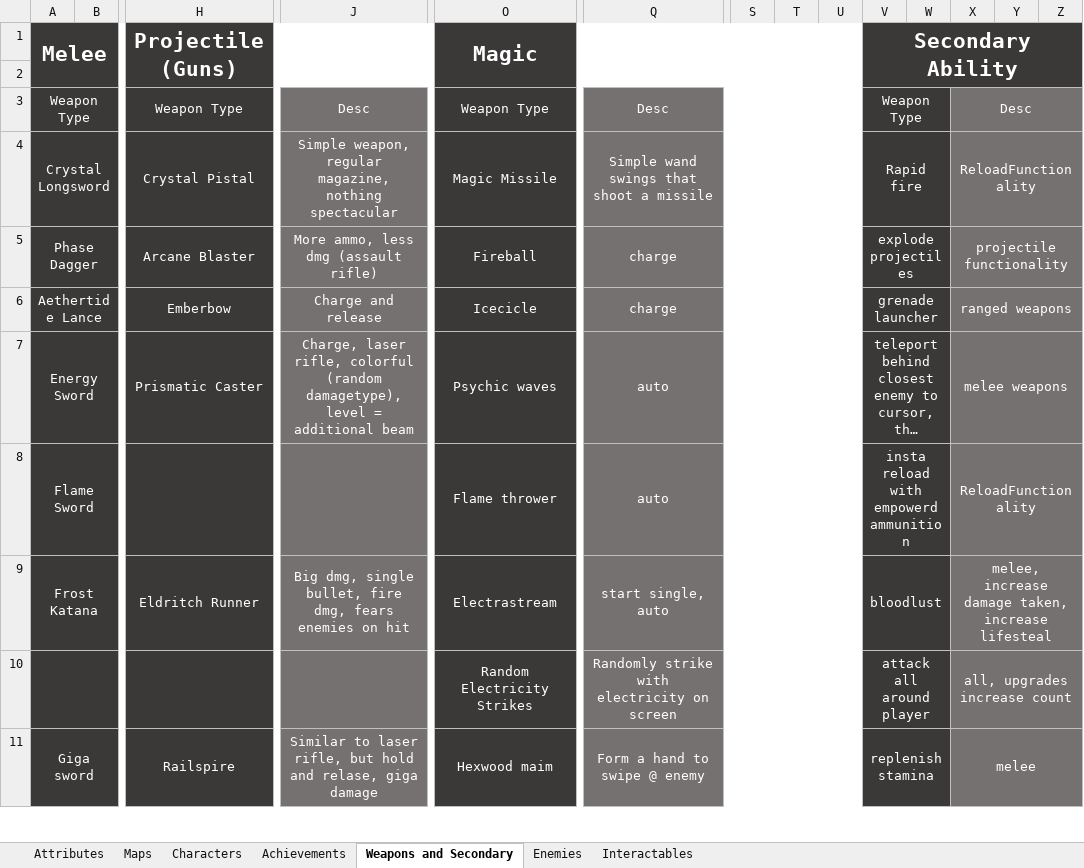
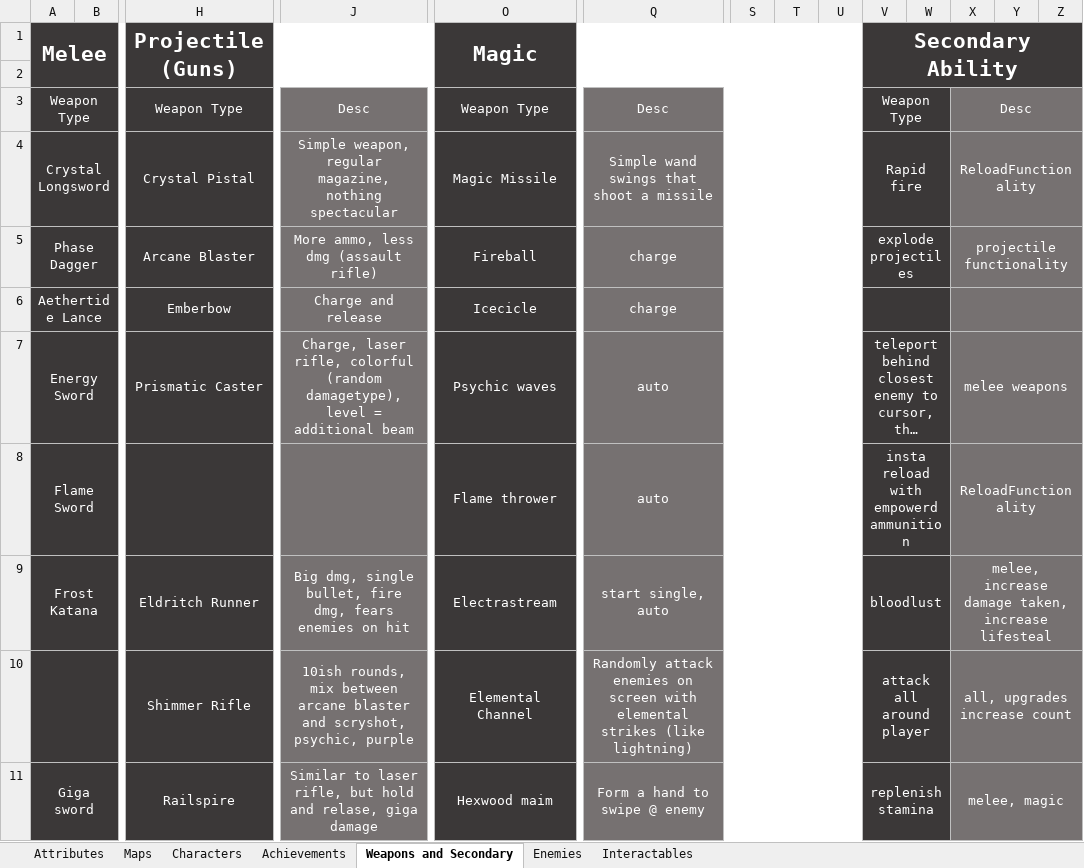
Before and after one commit to Edrito/Runefire, an Excel workbook: plans/todo.xlsx, sheet Weapons and Secondary, drawn as a sheet; only a part is shown, gaps mark what is left out; long unchanged cells end in …; values as stored, in another font and other column widths than the file's, no borders; removed rows and columns are numbered as before the commit, all else as after; rows hold the shown columns only; the diff covers the shown part only; the diff names each change by its address in the sheet, - before the commit and + after, or states it on an @@ line.

```diff
--- a/plans/todo.xlsx (sheet Weapons and Secondary)
+++ b/plans/todo.xlsx (sheet Weapons and Secondary)
-V6 (Secondary Ability): grenade launcher
+V6 (Secondary Ability): (empty)
-X6: ranged weapons
+X6: (empty)
-row 10:  |  |  |  | Random Electricity Strikes | Randomly strike with electricity on screen |  |  |  | attack all around player |  | all, upgrades increase count
+row 10:  |  | Shimmer Rifle | 10ish rounds, mix between arcane blaster and scryshot, psychic, purple | Elemental Channel | Randomly attack enemies on screen with elemental strikes (like lightning) |  |  |  | attack all around player |  | all, upgrades increase count
-X11: melee
+X11: melee, magic
```
Also changed, not shown: 7 edited cells elsewhere in this sheet, sheet Enemies, sheet Attributes, sheet Achievements, sheet Interactables, 17 other files.
